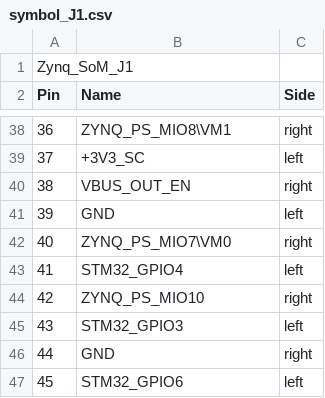
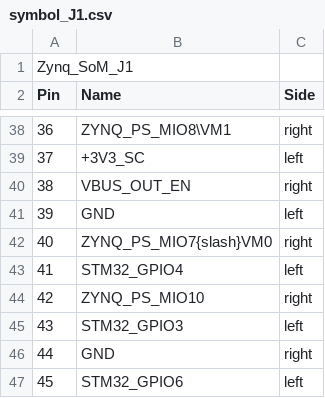
Before and after one commit to mfkiwl/Zynq-SoM, a CSV file: scripts/carrier_template/symbol_J1.csv, drawn as a sheet; only a part is shown, gaps mark what is left out.

Commit message:
fix: fix python scripts

```diff
--- a/scripts/carrier_template/symbol_J1.csv
+++ b/scripts/carrier_template/symbol_J1.csv
@@ -41,3 +41,3 @@ Pin,Name,Side
 39,GND,left
-40,ZYNQ_PS_MIO7\VM0,right
+40,ZYNQ_PS_MIO7{slash}VM0,right
 41,STM32_GPIO4,left
```
Also changed, not shown: 3 other files.
